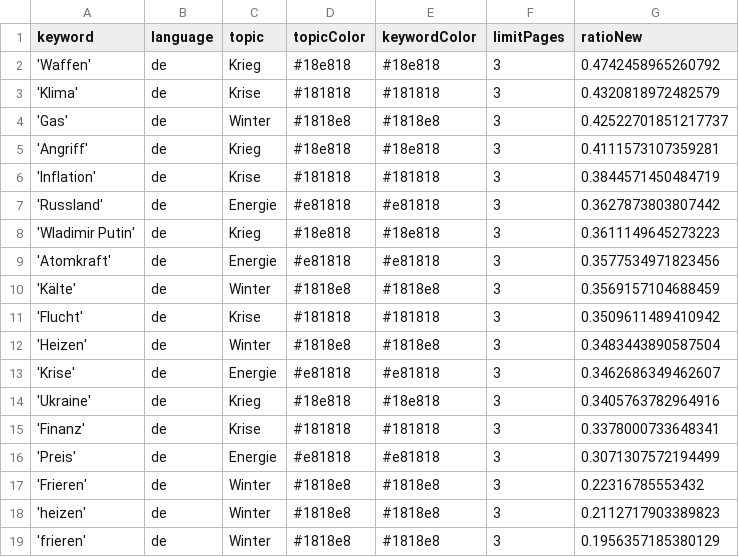
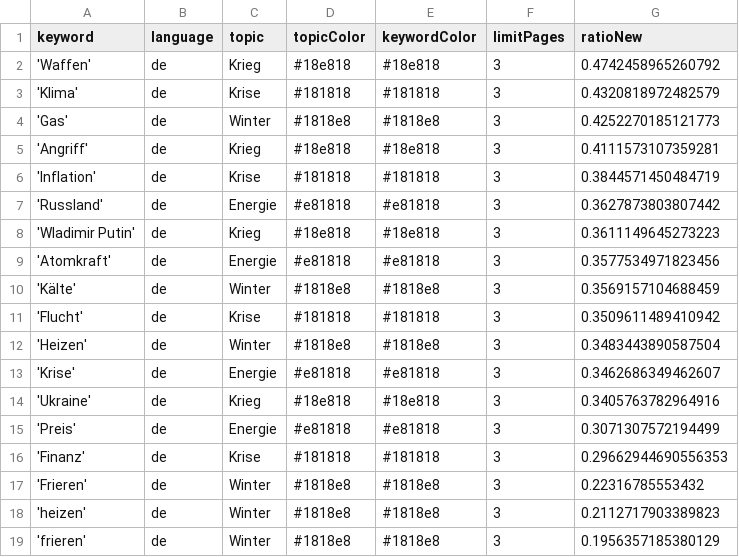
Before and after one commit to liese97-news/winterIsComing2, a CSV file: keywords.csv, drawn as a sheet.

```diff
--- a/keywords.csv
+++ b/keywords.csv
@@ -3,3 +3,3 @@ keyword,language,topic,topicColor,keywordColor,limitPages,ratioNew
 'Klima',de,Krise,#181818,#181818,3,0.4320818972482579
-'Gas',de,Winter,#1818e8,#1818e8,3,0.42522701851217737
+'Gas',de,Winter,#1818e8,#1818e8,3,0.4252270185121773
 'Angriff',de,Krieg,#18e818,#18e818,3,0.4111573107359281
@@ -14,4 +14,4 @@ keyword,language,topic,topicColor,keywordColor,limitPages,ratioNew
 'Ukraine',de,Krieg,#18e818,#18e818,3,0.3405763782964916
-'Finanz',de,Krise,#181818,#181818,3,0.3378000733648341
 'Preis',de,Energie,#e81818,#e81818,3,0.3071307572194499
+'Finanz',de,Krise,#181818,#181818,3,0.29662944690556353
 'Frieren',de,Winter,#1818e8,#1818e8,3,0.22316785553432
```
Also changed, not shown: csv/news_2023_01.csv, 1 other file.
